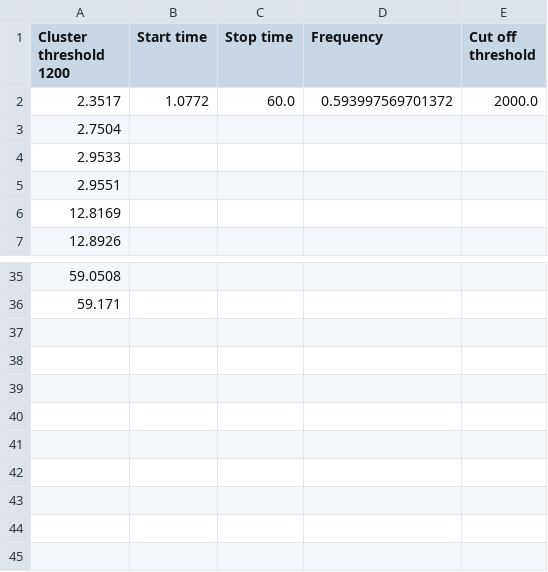
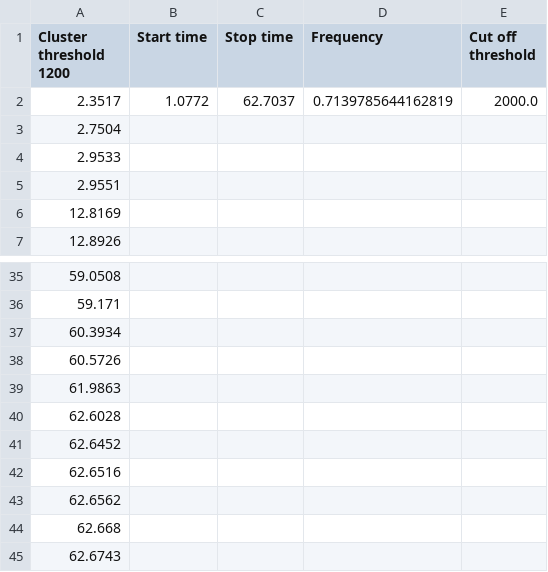
Before and after one commit to LukSullock/SpikeAnalysis, a CSV file: saved/spiketimes_Strijder_channel1_cluster1.csv, drawn as a sheet; only a part is shown, gaps mark what is left out.

```diff
--- a/saved/spiketimes_Strijder_channel1_cluster1.csv
+++ b/saved/spiketimes_Strijder_channel1_cluster1.csv
@@ -1,3 +1,3 @@
 Cluster threshold 1200,Start time,Stop time,Frequency,Cut off threshold
-2.3517,1.0772,60.0,0.593997569701372,2000.0
+2.3517,1.0772,62.7037,0.7139785644162819,2000.0
 2.7504,,,,
@@ -36 +36,10 @@ Cluster threshold 1200,Start time,Stop time,Frequency,Cut off threshold
 59.171,,,,
+60.3934,,,,
+60.5726,,,,
+61.9863,,,,
+62.6028,,,,
+62.6452,,,,
+62.6516,,,,
+62.6562,,,,
+62.668,,,,
+62.6743,,,,
```
Also changed, not shown: saved/spiketimes_Strijder_channel1_cluster2.csv, saved/spiketimes_Strijder_channel2_cluster1.csv, 12 other files.
